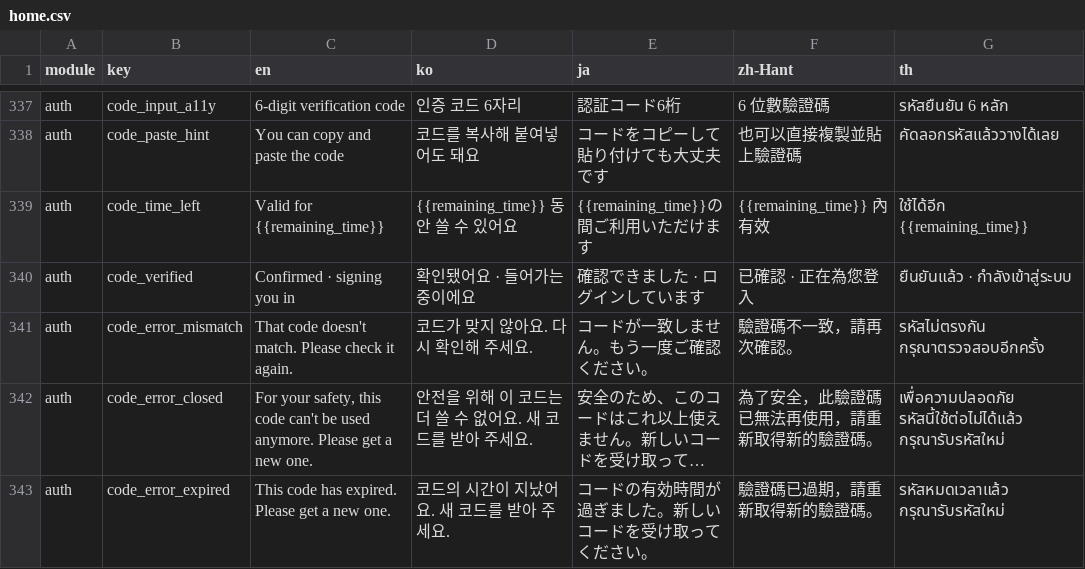
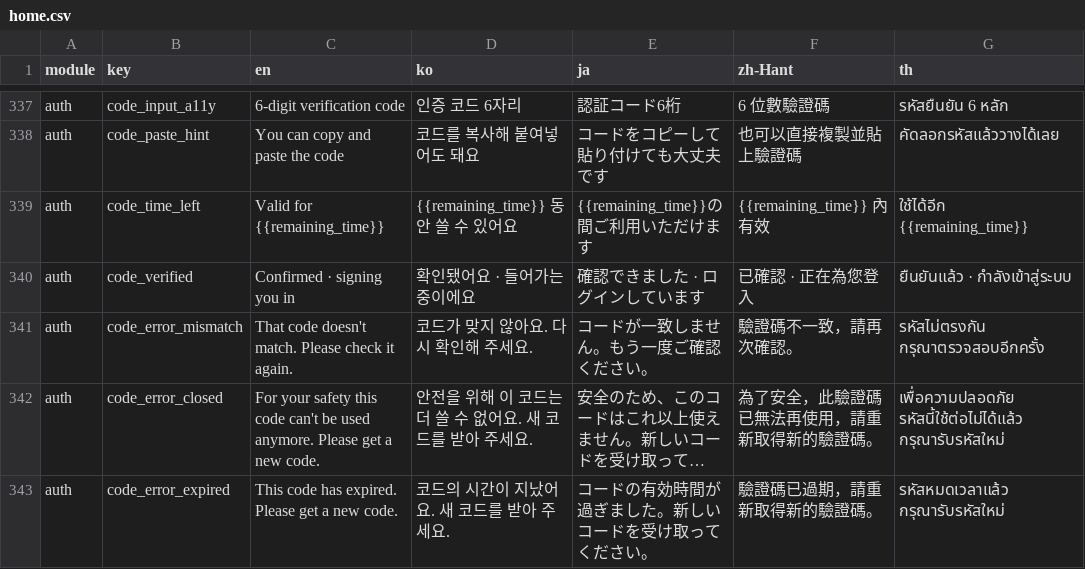
Before and after one commit to krhsjung/ailom-i18, a CSV file: home.csv, drawn as a sheet; only a part is shown, gaps mark what is left out; long unchanged cells end in …; the diff covers the shown part only; the diff names each change by its address in the sheet, - before the commit and + after, or states it on an @@ line.

```diff
--- a/home.csv
+++ b/home.csv
-C342 (en): For your safety, this code can't be used anymore. Please get a new one.
+C342 (en): For your safety this code can't be used anymore. Please get a new code.
-C343 (en): This code has expired. Please get a new one.
+C343 (en): This code has expired. Please get a new code.
```
Also changed, not shown: 1 removed row and 16 edited cells elsewhere in this file, server.csv.
